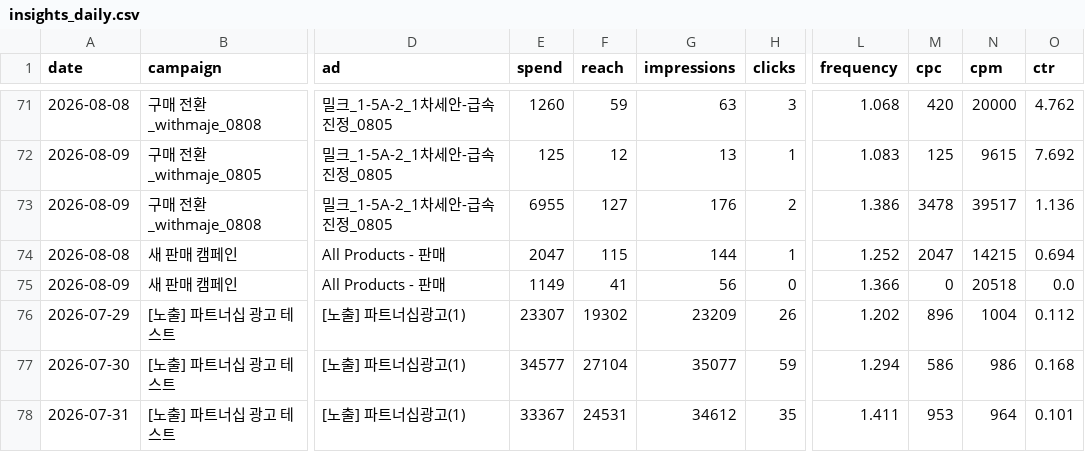
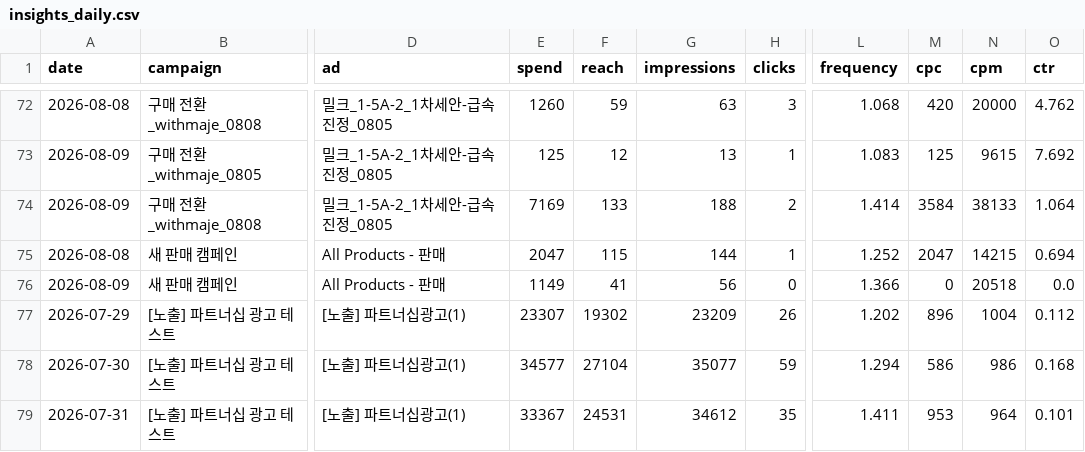
Before and after one commit to withmaje-git/meta-ad-noma-dashboard, a CSV file: data/insights_daily.csv, drawn as a sheet; only a part is shown, gaps mark what is left out; addresses are those after the commit; the diff covers the shown part only; the diff names each change by its address in the sheet, - before the commit and + after, or states it on an @@ line.

```diff
--- a/data/insights_daily.csv
+++ b/data/insights_daily.csv
-E74 (spend): 6955
+E74 (spend): 7169
-F74 (reach): 127
+F74 (reach): 133
-G74 (impressions): 176
+G74 (impressions): 188
-L74 (frequency): 1.386
+L74 (frequency): 1.414
-M74 (cpc): 3478
+M74 (cpc): 3584
-N74 (cpm): 39517
+N74 (cpm): 38133
-O74 (ctr): 1.136
+O74 (ctr): 1.064
```
Also changed, not shown: 1 added row and 73 edited cells elsewhere in this file.
